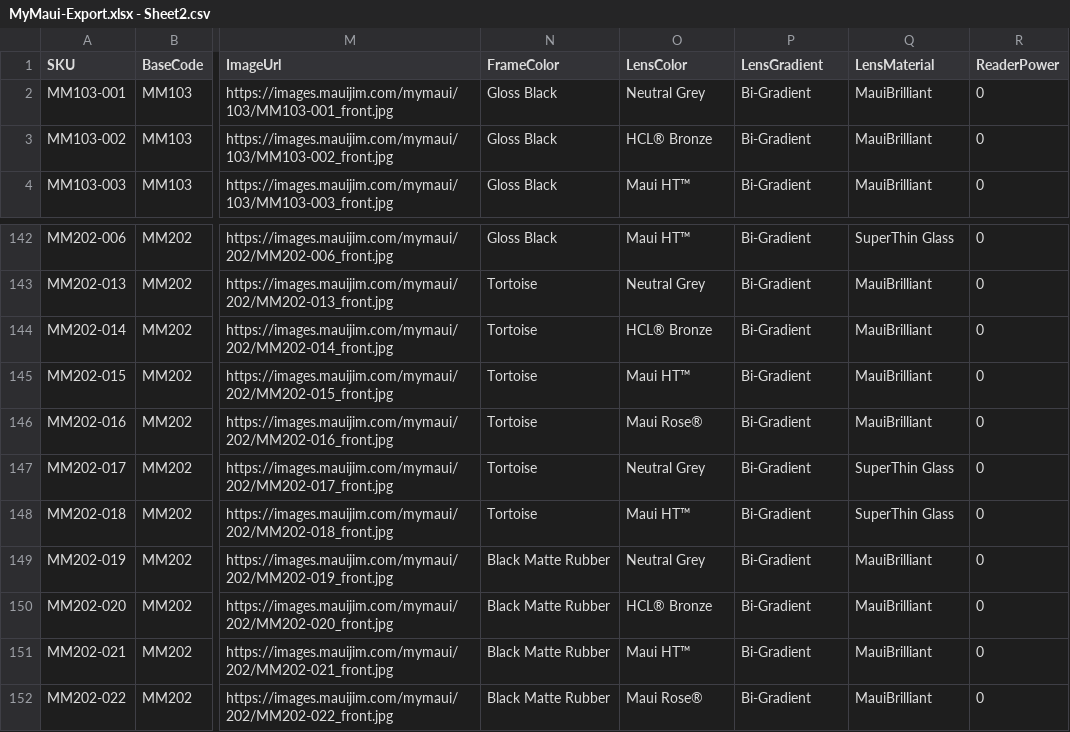
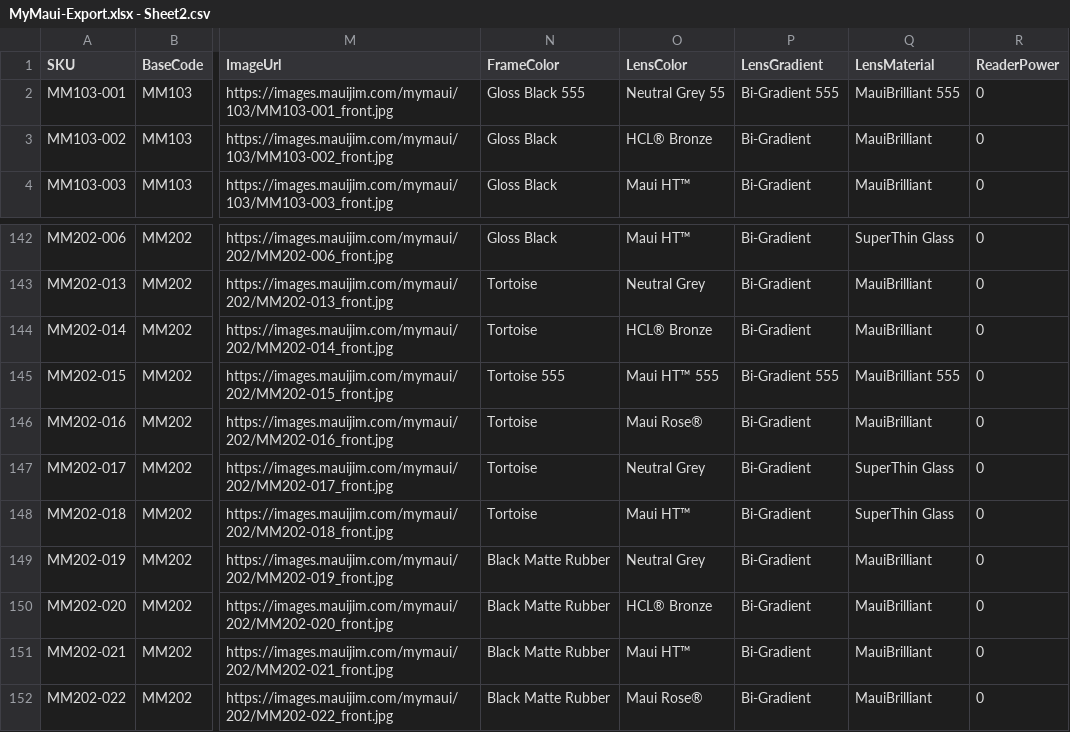
Before and after one commit to kenrazo/MyData, a CSV file: MyMaui-Export.xlsx - Sheet2.csv, drawn as a sheet; only a part is shown, gaps mark what is left out; the diff names each change by its address in the sheet, - before the commit and + after, or states it on an @@ line.

Commit message:
Update MyMaui-Export.xlsx - Sheet2.csv

```diff
--- a/MyMaui-Export.xlsx - Sheet2.csv
+++ b/MyMaui-Export.xlsx - Sheet2.csv
-N2 (FrameColor): Gloss Black
+N2 (FrameColor): Gloss Black 555
-O2 (LensColor): Neutral Grey
+O2 (LensColor): Neutral Grey 55
-P2 (LensGradient): Bi-Gradient
+P2 (LensGradient): Bi-Gradient 555
-Q2 (LensMaterial): MauiBrilliant
+Q2 (LensMaterial): MauiBrilliant 555
-N145 (FrameColor): Tortoise
+N145 (FrameColor): Tortoise 555
-O145 (LensColor): Maui HT™
+O145 (LensColor): Maui HT™ 555
-P145 (LensGradient): Bi-Gradient
+P145 (LensGradient): Bi-Gradient 555
-Q145 (LensMaterial): MauiBrilliant
+Q145 (LensMaterial): MauiBrilliant 555
```
